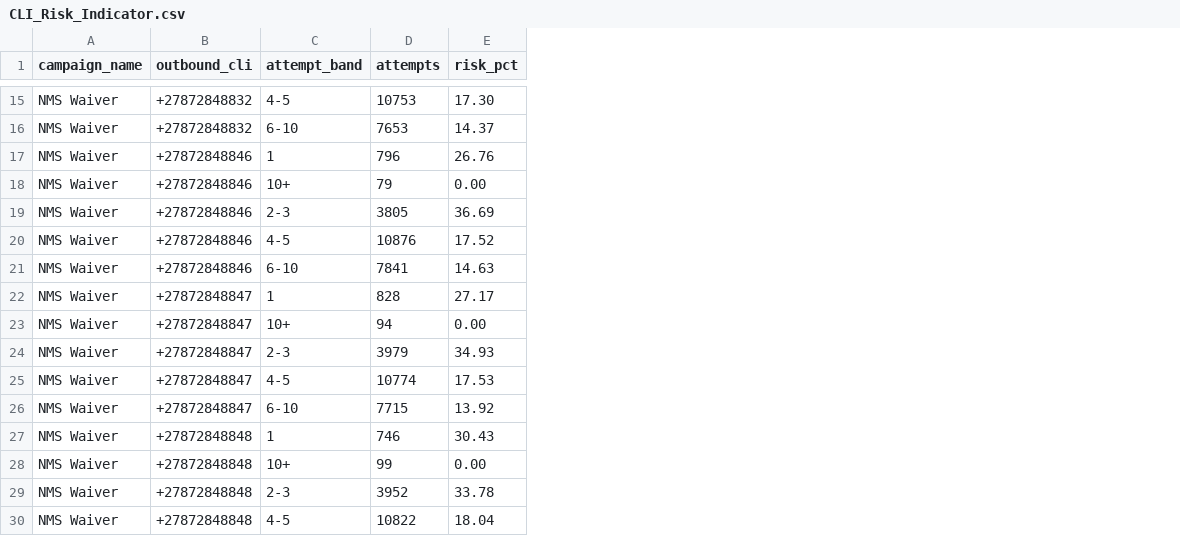
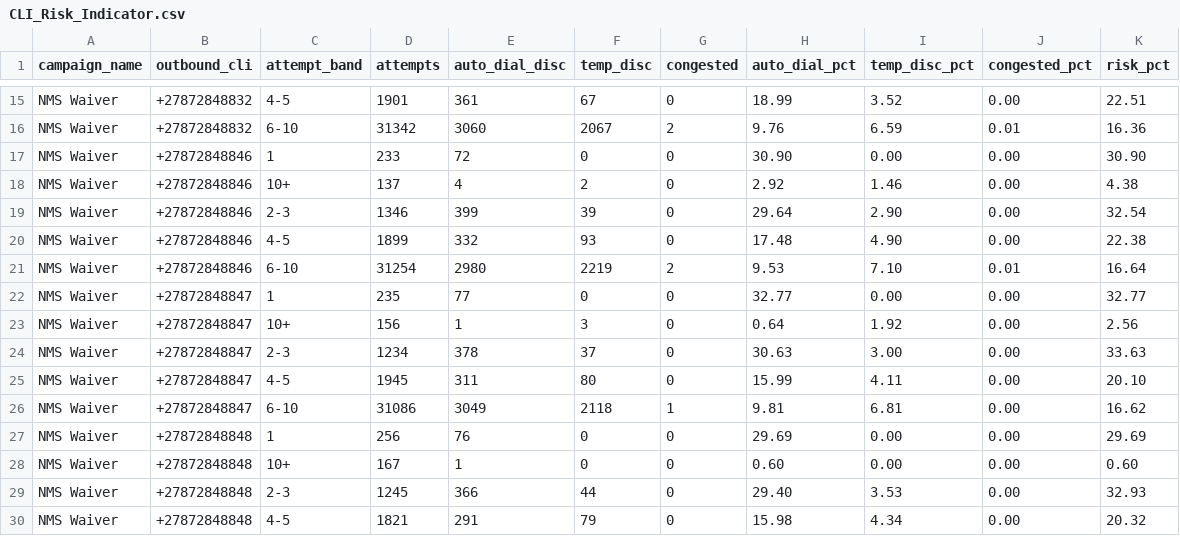
Before and after one commit to I50N/CLI_Risk_Indicator, a CSV file: CLI_Risk_Indicator.csv, drawn as a sheet; only a part is shown, gaps mark what is left out; addresses are those after the commit; the diff covers the shown part only; the diff names each change by its address in the sheet, - before the commit and + after, or states it on an @@ line.

```diff
--- a/CLI_Risk_Indicator.csv
+++ b/CLI_Risk_Indicator.csv
+column E (auto_dial_disc), rows 15-30: 361 | 3060 | 72 | 4 | 399 | 332 | 2980 | 77 | 1 | 378 | 311 | 3049 | 76 | 1 | 366 | 291
+column F (temp_disc), rows 15-30: 67 | 2067 | 0 | 2 | 39 | 93 | 2219 | 0 | 3 | 37 | 80 | 2118 | 0 | 0 | 44 | 79
+column G (congested), rows 15-30: 0 | 2 | 0 | 0 | 0 | 0 | 2 | 0 | 0 | 0 | 0 | 1 | 0 | 0 | 0 | 0
+column H (auto_dial_pct), rows 15-30: 18.99 | 9.76 | 30.90 | 2.92 | 29.64 | 17.48 | 9.53 | 32.77 | 0.64 | 30.63 | 15.99 | 9.81 | 29.69 | 0.60 | 29.40 | 15.98
+column I (temp_disc_pct), rows 15-30: 3.52 | 6.59 | 0.00 | 1.46 | 2.90 | 4.90 | 7.10 | 0.00 | 1.92 | 3.00 | 4.11 | 6.81 | 0.00 | 0.00 | 3.53 | 4.34
+column J (congested_pct), rows 15-30: 0.00 | 0.01 | 0.00 | 0.00 | 0.00 | 0.00 | 0.01 | 0.00 | 0.00 | 0.00 | 0.00 | 0.00 | 0.00 | 0.00 | 0.00 | 0.00
-D15 (attempts): 10753
+D15 (attempts): 1901
-K15 (risk_pct): 17.30
+K15 (risk_pct): 22.51
-D16 (attempts): 7653
+D16 (attempts): 31342
-K16 (risk_pct): 14.37
+K16 (risk_pct): 16.36
-D17 (attempts): 796
+D17 (attempts): 233
-K17 (risk_pct): 26.76
+K17 (risk_pct): 30.90
-D18 (attempts): 79
+D18 (attempts): 137
-K18 (risk_pct): 0.00
+K18 (risk_pct): 4.38
-D19 (attempts): 3805
+D19 (attempts): 1346
-K19 (risk_pct): 36.69
+K19 (risk_pct): 32.54
-D20 (attempts): 10876
+D20 (attempts): 1899
-K20 (risk_pct): 17.52
+K20 (risk_pct): 22.38
-D21 (attempts): 7841
+D21 (attempts): 31254
-K21 (risk_pct): 14.63
+K21 (risk_pct): 16.64
-D22 (attempts): 828
+D22 (attempts): 235
-K22 (risk_pct): 27.17
+K22 (risk_pct): 32.77
-D23 (attempts): 94
+D23 (attempts): 156
-K23 (risk_pct): 0.00
+K23 (risk_pct): 2.56
-D24 (attempts): 3979
+D24 (attempts): 1234
-K24 (risk_pct): 34.93
+K24 (risk_pct): 33.63
-D25 (attempts): 10774
+D25 (attempts): 1945
-K25 (risk_pct): 17.53
+K25 (risk_pct): 20.10
-D26 (attempts): 7715
+D26 (attempts): 31086
-K26 (risk_pct): 13.92
+K26 (risk_pct): 16.62
-D27 (attempts): 746
+D27 (attempts): 256
-K27 (risk_pct): 30.43
+K27 (risk_pct): 29.69
-D28 (attempts): 99
+D28 (attempts): 167
-K28 (risk_pct): 0.00
+K28 (risk_pct): 0.60
-D29 (attempts): 3952
+D29 (attempts): 1245
-K29 (risk_pct): 33.78
+K29 (risk_pct): 32.93
-D30 (attempts): 10822
+D30 (attempts): 1821
-K30 (risk_pct): 18.04
+K30 (risk_pct): 20.32
```
Also changed, not shown: 33 edited cells elsewhere in this file.
